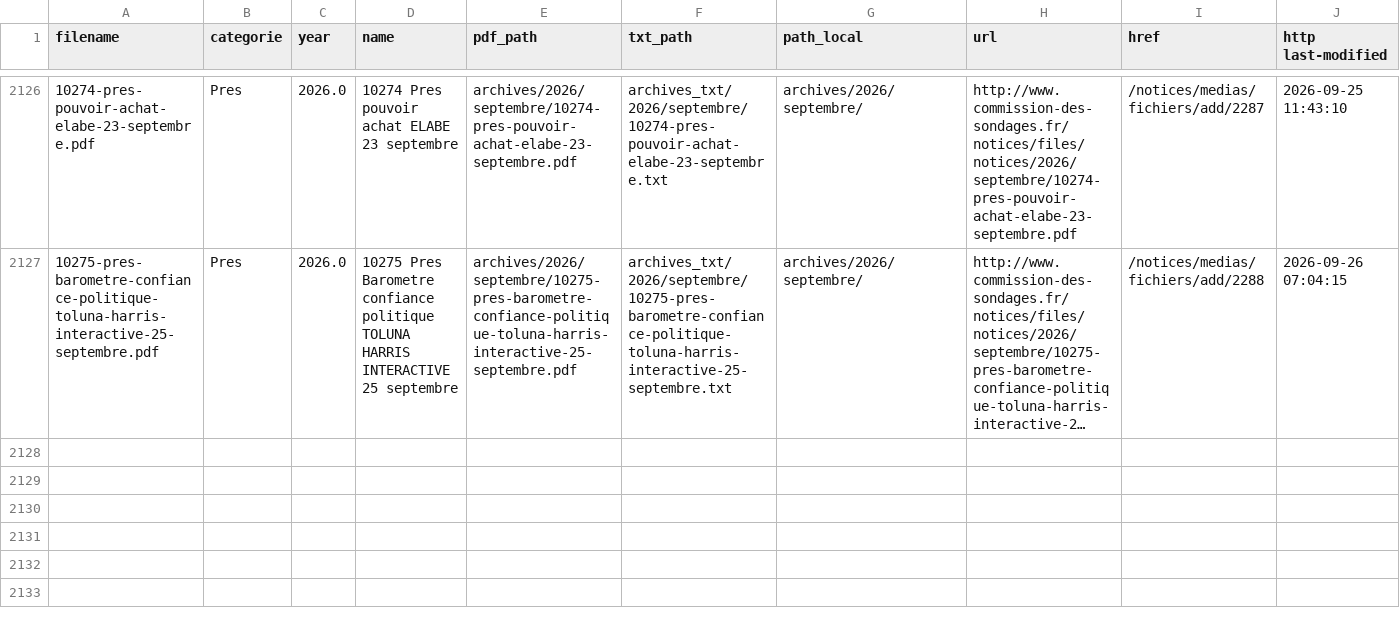
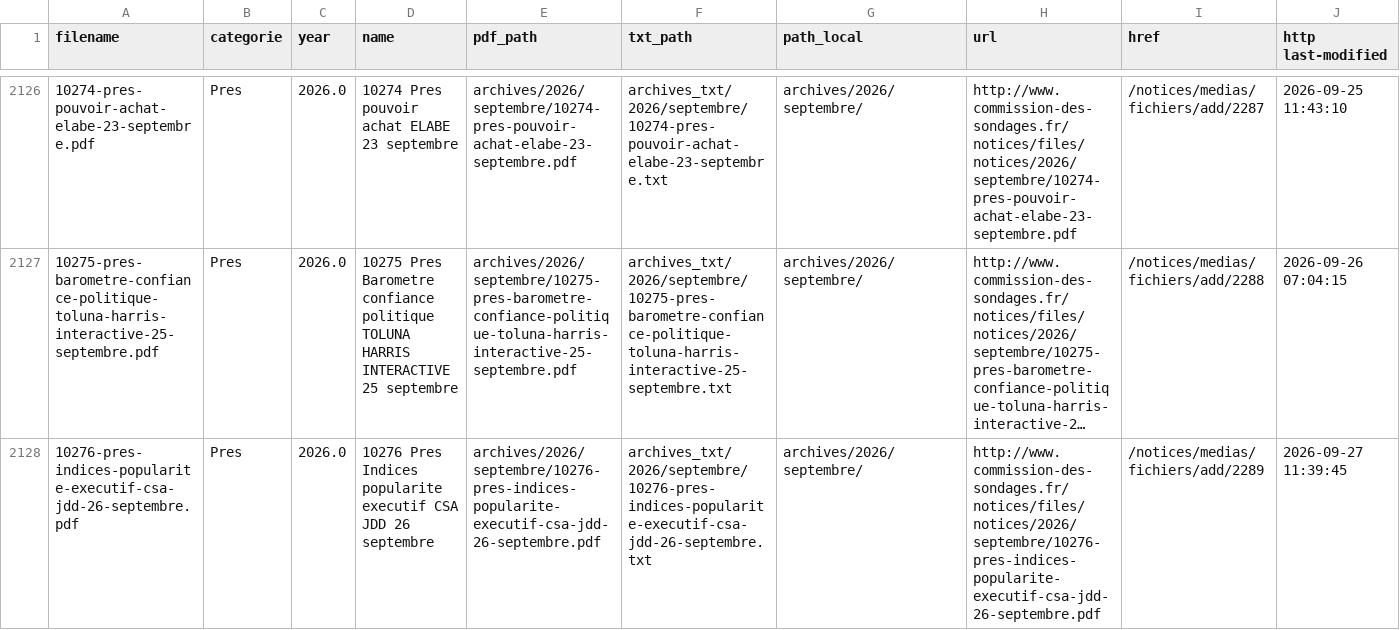
Before and after one commit to MieuxVoter/sondages-commission-index, a CSV file: notices_catalog.csv, drawn as a sheet; only a part is shown, gaps mark what is left out; long unchanged cells end in …; rows hold the shown columns only; the diff names each change by its address in the sheet, - before the commit and + after, or states it on an @@ line.

```diff
--- a/notices_catalog.csv
+++ b/notices_catalog.csv
+row 2128: 10276-pres-indices-popularite-executif-csa-jdd-26-septembre.pdf | Pres | 2026.0 | 10276 Pres Indices popularite executif CSA JDD 26 septembre | archives/2026/septembre/10276-pres-indices-popularite-executif-csa-jdd-26-septembre.pdf | archives_txt/2026/septembre/10276-pres-indices-popularite-executif-csa-jdd-26-septembre.txt | archives/2026/septembre/ | http://www.commission-des-sondages.fr/notices/files/notices/2026/septembre/10276-pres-indices-popularite-executif-csa-jdd-26-septembre.pdf | /notices/medias/fichiers/add/2289 | 2026-09-27 11:39:45
```
Also changed, not shown: base.csv, files.csv, 2 other files.
